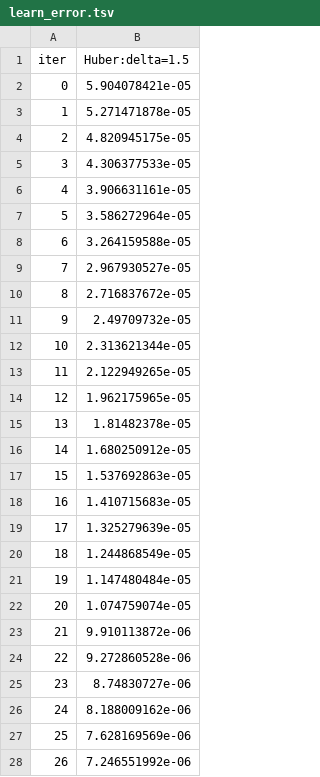
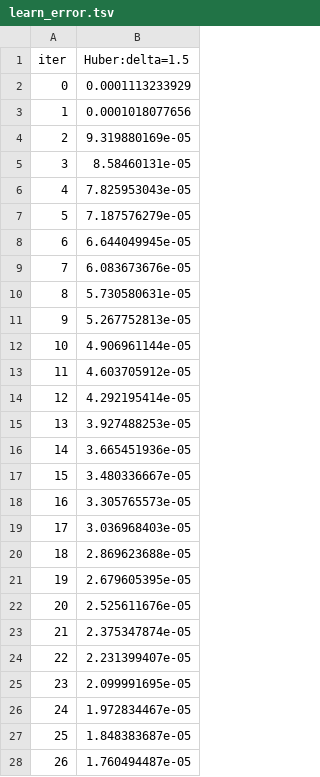
Before and after one commit to Jamie1377/STA410, a TSV file: stock_prediction/docs/catboost_info/learn_error.tsv, drawn as a sheet; only a part is shown; the diff covers the shown part only.

```diff
--- a/stock_prediction/docs/catboost_info/learn_error.tsv
+++ b/stock_prediction/docs/catboost_info/learn_error.tsv
@@ -1,28 +1,28 @@
 iter	Huber:delta=1.5
-0	5.904078421e-05
-1	5.271471878e-05
-2	4.820945175e-05
-3	4.306377533e-05
-4	3.906631161e-05
-5	3.586272964e-05
-6	3.264159588e-05
-7	2.967930527e-05
-8	2.716837672e-05
-9	2.49709732e-05
-10	2.313621344e-05
-11	2.122949265e-05
-12	1.962175965e-05
-13	1.81482378e-05
-14	1.680250912e-05
-15	1.537692863e-05
-16	1.410715683e-05
-17	1.325279639e-05
-18	1.244868549e-05
-19	1.147480484e-05
-20	1.074759074e-05
-21	9.910113872e-06
-22	9.272860528e-06
-23	8.74830727e-06
-24	8.188009162e-06
-25	7.628169569e-06
-26	7.246551992e-06
+0	0.0001113233929
+1	0.0001018077656
+2	9.319880169e-05
+3	8.58460131e-05
+4	7.825953043e-05
+5	7.187576279e-05
+6	6.644049945e-05
+7	6.083673676e-05
+8	5.730580631e-05
+9	5.267752813e-05
+10	4.906961144e-05
+11	4.603705912e-05
+12	4.292195414e-05
+13	3.927488253e-05
+14	3.665451936e-05
+15	3.480336667e-05
+16	3.305765573e-05
+17	3.036968403e-05
+18	2.869623688e-05
+19	2.679605395e-05
+20	2.525611676e-05
+21	2.375347874e-05
+22	2.231399407e-05
+23	2.099991695e-05
+24	1.972834467e-05
+25	1.848383687e-05
+26	1.760494487e-05
```
Also changed, not shown: 73 edited cells elsewhere in this file, stock_prediction/docs/catboost_info/time_left.tsv, 3 other files.
